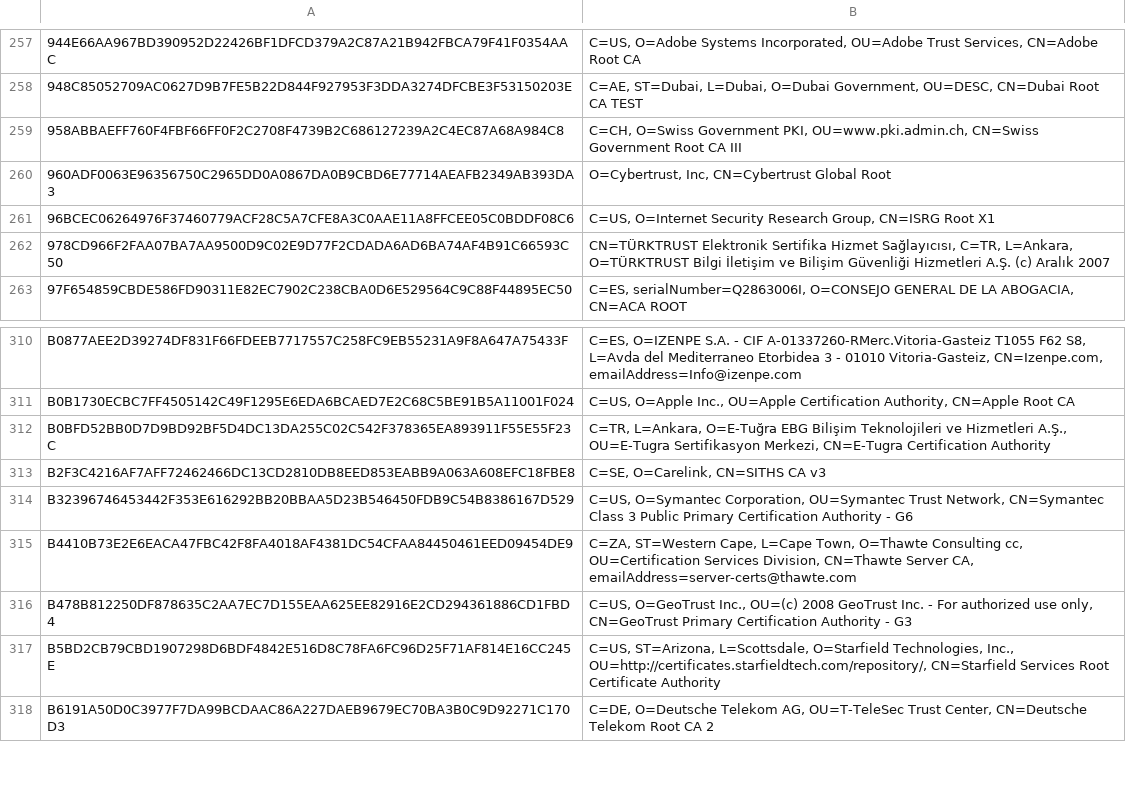
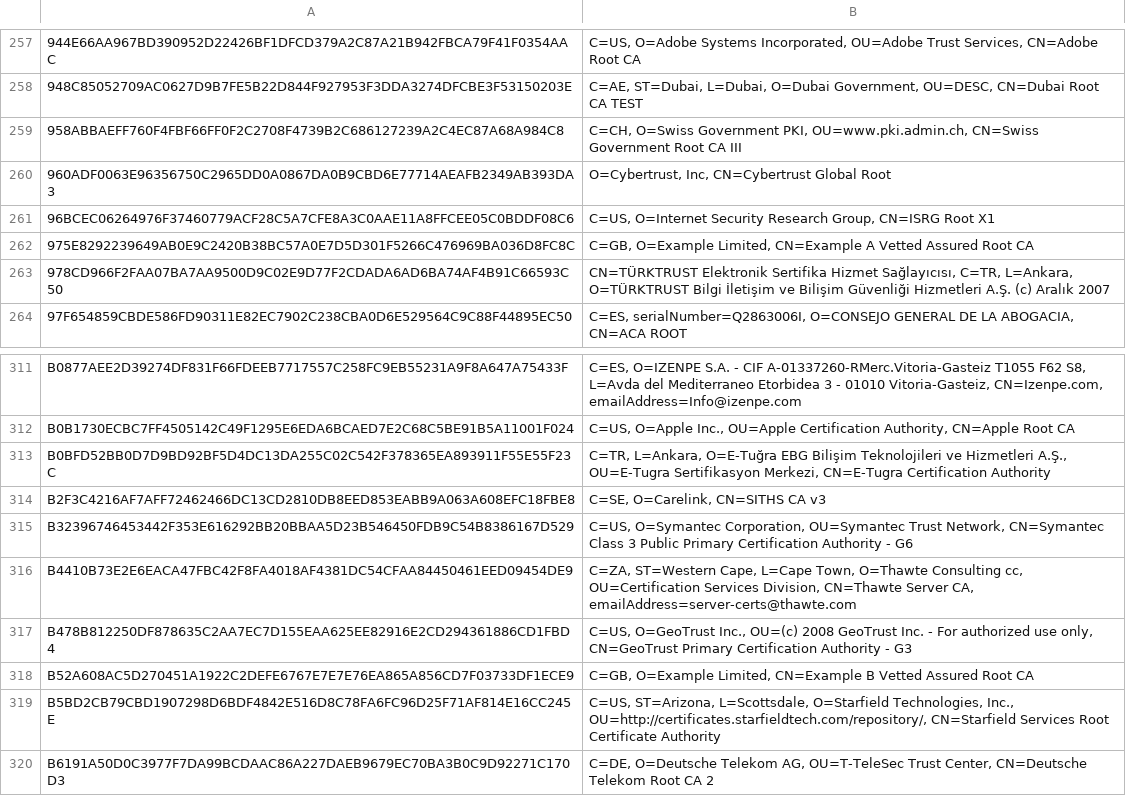
Before and after one commit to sectigo/CTLogs-AcceptedRoots, a TSV file: tsv/dodo-ca-roots.tsv, drawn as a sheet; only a part is shown, gaps mark what is left out; the diff names each change by its address in the sheet, - before the commit and + after, or states it on an @@ line.

Commit message:
Add 2 test roots for James Burton.

```diff
--- a/tsv/dodo-ca-roots.tsv
+++ b/tsv/dodo-ca-roots.tsv
+row 262: 975E8292239649AB0E9C2420B38BC57A0E7D5D301F5266C476969BA036D8FC8C | C=GB, O=Example Limited, CN=Example A Vetted Assured Root CA
+row 318: B52A608AC5D270451A1922C2DEFE6767E7E7E76EA865A856CD7F03733DF1ECE9 | C=GB, O=Example Limited, CN=Example B Vetted Assured Root CA
```
Also changed, not shown: 3 other files.
